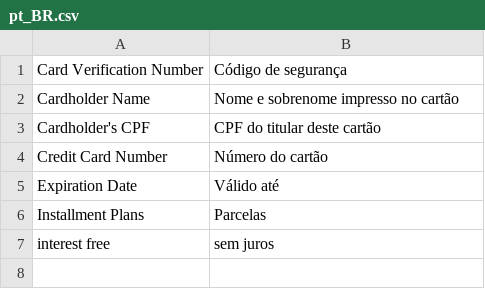
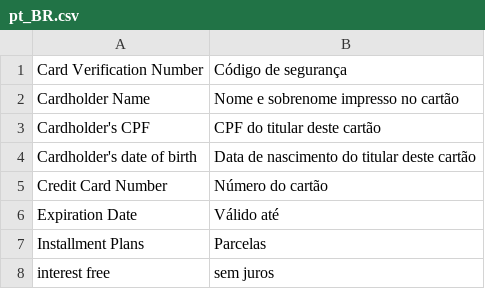
Before and after one commit to mage2pro/core, a CSV file: Intl/dic/pt_BR.csv, drawn as a sheet.

```diff
--- a/Intl/dic/pt_BR.csv
+++ b/Intl/dic/pt_BR.csv
@@ -3,2 +3,3 @@
 "Cardholder's CPF","CPF do titular deste cartão"
+"Cardholder's date of birth","Data de nascimento do titular deste cartão"
 "Credit Card Number","Número do cartão"
```
Also changed, not shown: 1 other file.
